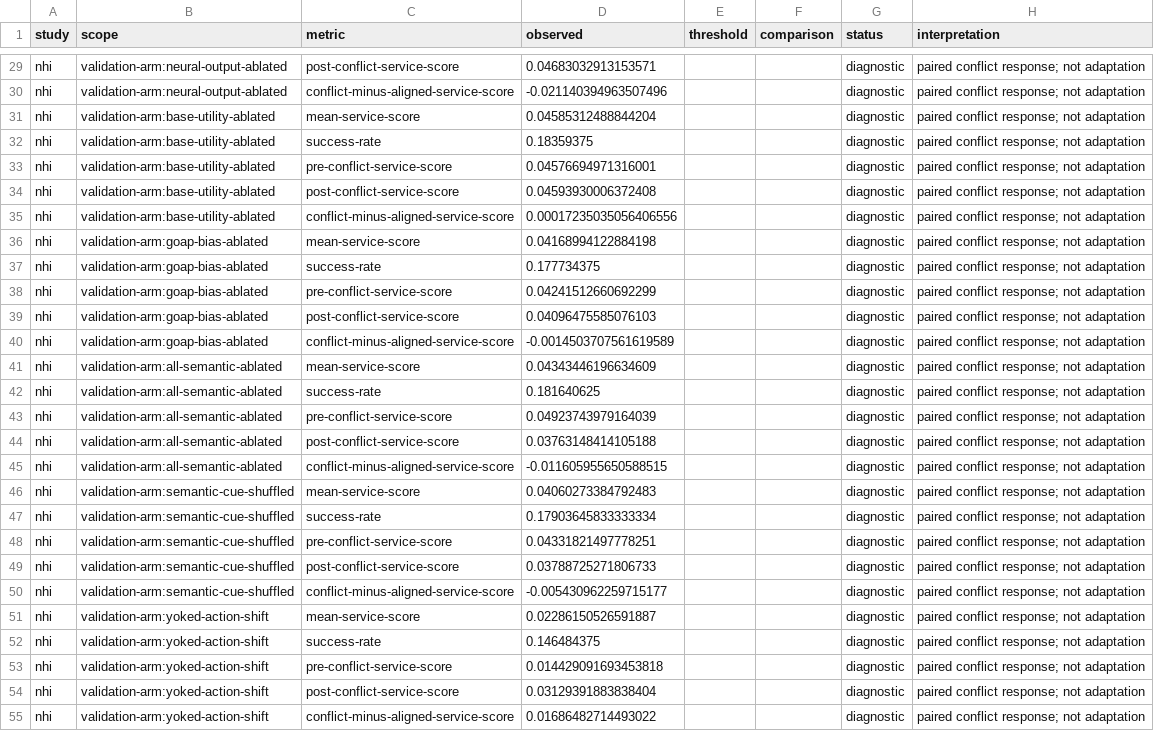
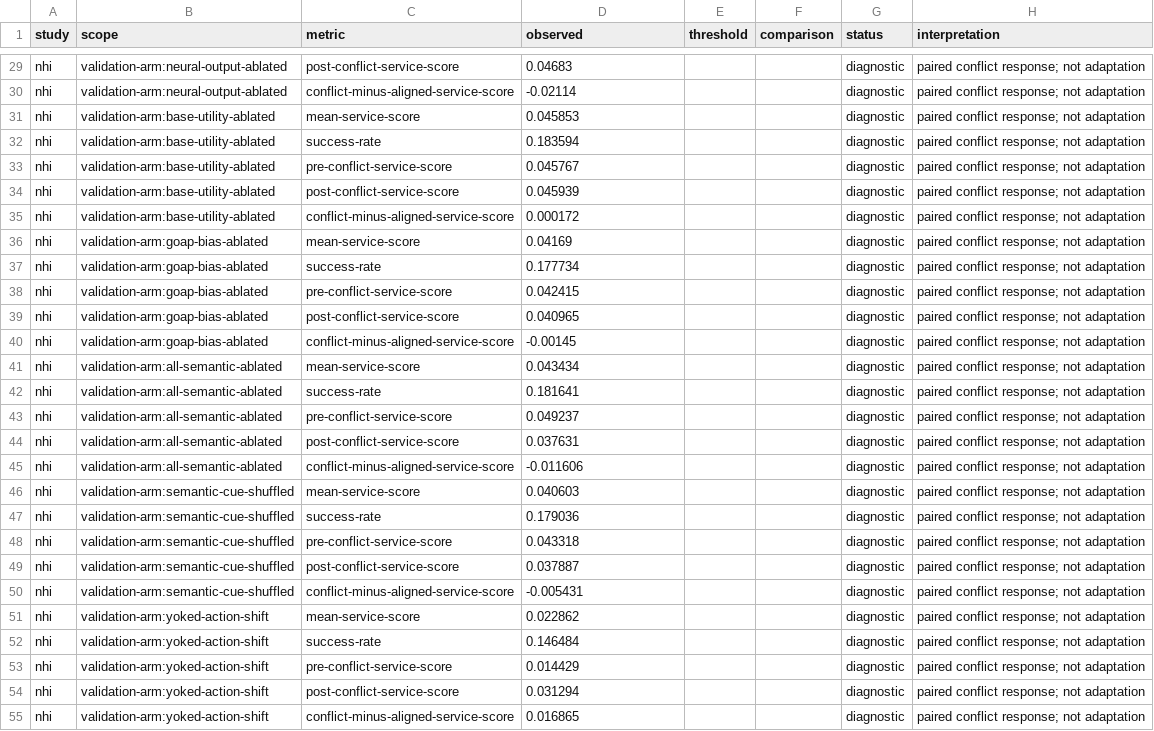
Before and after one commit to 0thernes/cosmogonic-quantum-mechalogodrom, a CSV file: docs/reports/assets/phase-b-mechanism-development-v3.csv, drawn as a sheet; only a part is shown, gaps mark what is left out; the diff covers the shown part only; the diff names each change by its address in the sheet, - before the commit and + after, or states it on an @@ line.

```diff
--- a/docs/reports/assets/phase-b-mechanism-development-v3.csv
+++ b/docs/reports/assets/phase-b-mechanism-development-v3.csv
-D29 (observed): 0.04683032913153571
+D29 (observed): 0.04683
-D30 (observed): -0.021140394963507496
+D30 (observed): -0.02114
-D31 (observed): 0.04585312488844204
+D31 (observed): 0.045853
-D32 (observed): 0.18359375
+D32 (observed): 0.183594
-D33 (observed): 0.04576694971316001
+D33 (observed): 0.045767
-D34 (observed): 0.04593930006372408
+D34 (observed): 0.045939
-D35 (observed): 0.00017235035056406556
+D35 (observed): 0.000172
-D36 (observed): 0.04168994122884198
+D36 (observed): 0.04169
-D37 (observed): 0.177734375
+D37 (observed): 0.177734
-D38 (observed): 0.04241512660692299
+D38 (observed): 0.042415
-D39 (observed): 0.04096475585076103
+D39 (observed): 0.040965
-D40 (observed): -0.0014503707561619589
+D40 (observed): -0.00145
-D41 (observed): 0.04343446196634609
+D41 (observed): 0.043434
-D42 (observed): 0.181640625
+D42 (observed): 0.181641
-D43 (observed): 0.04923743979164039
+D43 (observed): 0.049237
-D44 (observed): 0.03763148414105188
+D44 (observed): 0.037631
-D45 (observed): -0.011605955650588515
+D45 (observed): -0.011606
-D46 (observed): 0.04060273384792483
+D46 (observed): 0.040603
-D47 (observed): 0.17903645833333334
+D47 (observed): 0.179036
-D48 (observed): 0.04331821497778251
+D48 (observed): 0.043318
-D49 (observed): 0.03788725271806733
+D49 (observed): 0.037887
-D50 (observed): -0.005430962259715177
+D50 (observed): -0.005431
-D51 (observed): 0.02286150526591887
+D51 (observed): 0.022862
-D52 (observed): 0.146484375
+D52 (observed): 0.146484
-D53 (observed): 0.014429091693453818
+D53 (observed): 0.014429
-D54 (observed): 0.03129391883838404
+D54 (observed): 0.031294
-D55 (observed): 0.01686482714493022
+D55 (observed): 0.016865
```
Also changed, not shown: 40 edited cells elsewhere in this file, 34 other files.
